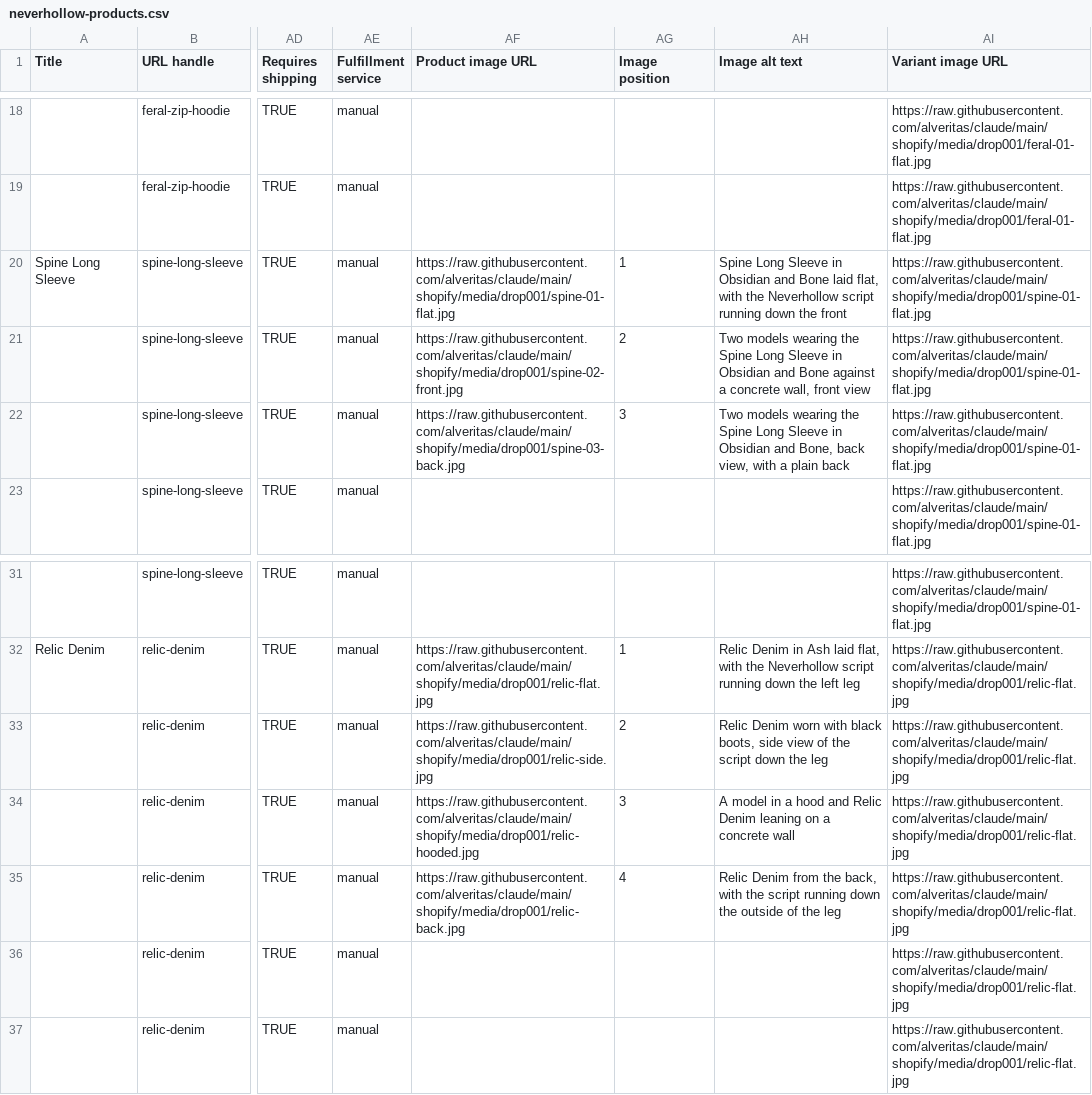
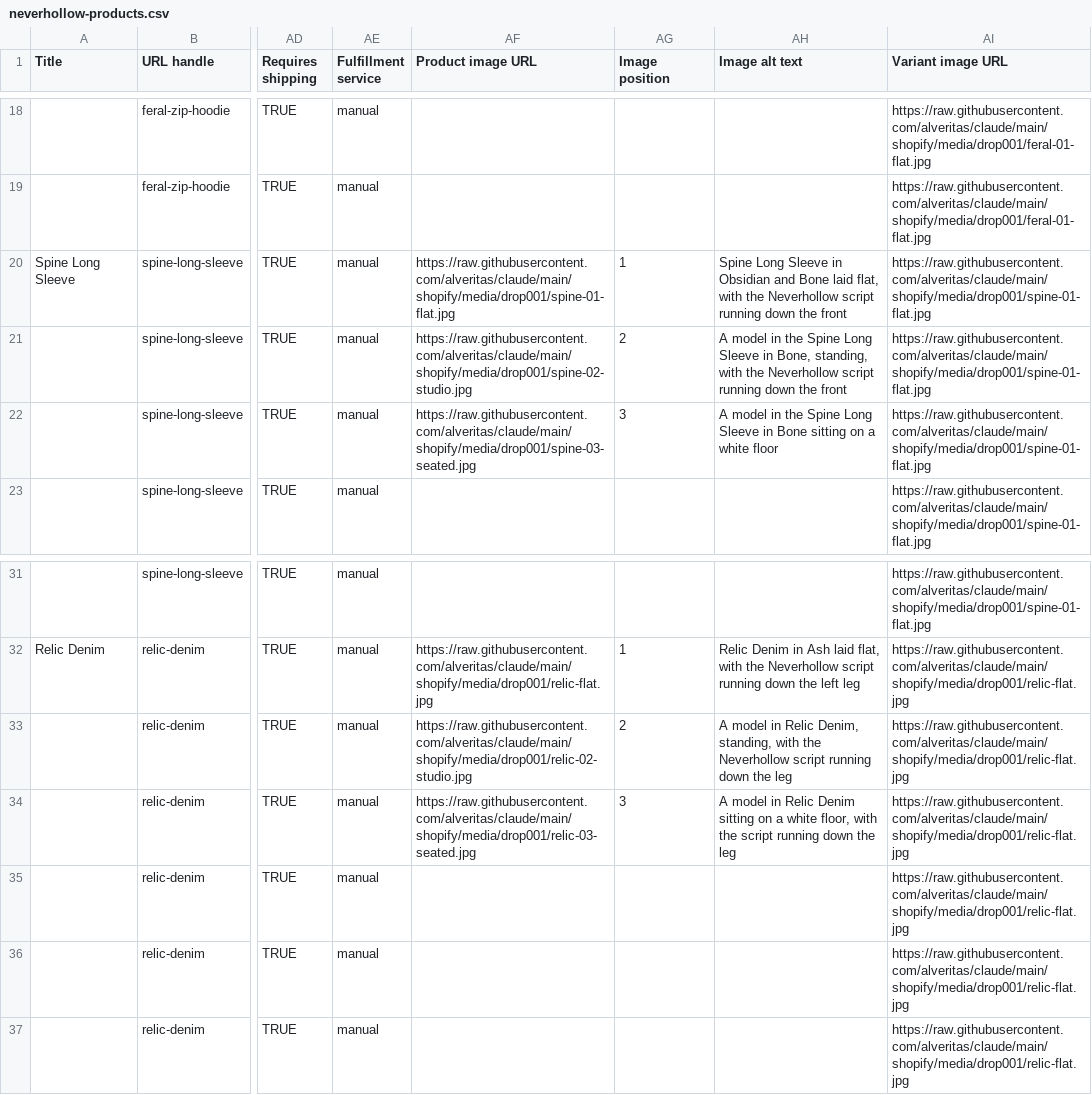
Before and after one commit to alveritas/claude, a CSV file: shopify/neverhollow-products.csv, drawn as a sheet; only a part is shown, gaps mark what is left out; the diff names each change by its address in the sheet, - before the commit and + after, or states it on an @@ line.

```diff
--- a/shopify/neverhollow-products.csv
+++ b/shopify/neverhollow-products.csv
-AF21 (Product image URL): https://raw.githubusercontent.com/alveritas/claude/main/shopify/media/drop001/spine-02-front.jpg
+AF21 (Product image URL): https://raw.githubusercontent.com/alveritas/claude/main/shopify/media/drop001/spine-02-studio.jpg
-AH21 (Image alt text): Two models wearing the Spine Long Sleeve in Obsidian and Bone against a concrete wall, front view
+AH21 (Image alt text): A model in the Spine Long Sleeve in Bone, standing, with the Neverhollow script running down the front
-AF22 (Product image URL): https://raw.githubusercontent.com/alveritas/claude/main/shopify/media/drop001/spine-03-back.jpg
+AF22 (Product image URL): https://raw.githubusercontent.com/alveritas/claude/main/shopify/media/drop001/spine-03-seated.jpg
-AH22 (Image alt text): Two models wearing the Spine Long Sleeve in Obsidian and Bone, back view, with a plain back
+AH22 (Image alt text): A model in the Spine Long Sleeve in Bone sitting on a white floor
-AF33 (Product image URL): https://raw.githubusercontent.com/alveritas/claude/main/shopify/media/drop001/relic-side.jpg
+AF33 (Product image URL): https://raw.githubusercontent.com/alveritas/claude/main/shopify/media/drop001/relic-02-studio.jpg
-AH33 (Image alt text): Relic Denim worn with black boots, side view of the script down the…
+AH33 (Image alt text): A model in Relic Denim, standing, with the Neverhollow script running down the…
-AF34 (Product image URL): https://raw.githubusercontent.com/alveritas/claude/main/shopify/media/drop001/relic-hooded.jpg
+AF34 (Product image URL): https://raw.githubusercontent.com/alveritas/claude/main/shopify/media/drop001/relic-03-seated.jpg
-AH34 (Image alt text): …model in a hood and Relic Denim leaning on a concrete wall
+AH34 (Image alt text): …model in Relic Denim sitting on a white floor, with the script running down the leg
-AF35 (Product image URL): https://raw.githubusercontent.com/alveritas/claude/main/shopify/media/drop001/relic-back.jpg
+AF35 (Product image URL): (empty)
-AG35 (Image position): 4
+AG35 (Image position): (empty)
-AH35 (Image alt text): Relic Denim from the back, with the script running down the outside of the leg
+AH35 (Image alt text): (empty)
```
Also changed, not shown: 5 other files.
